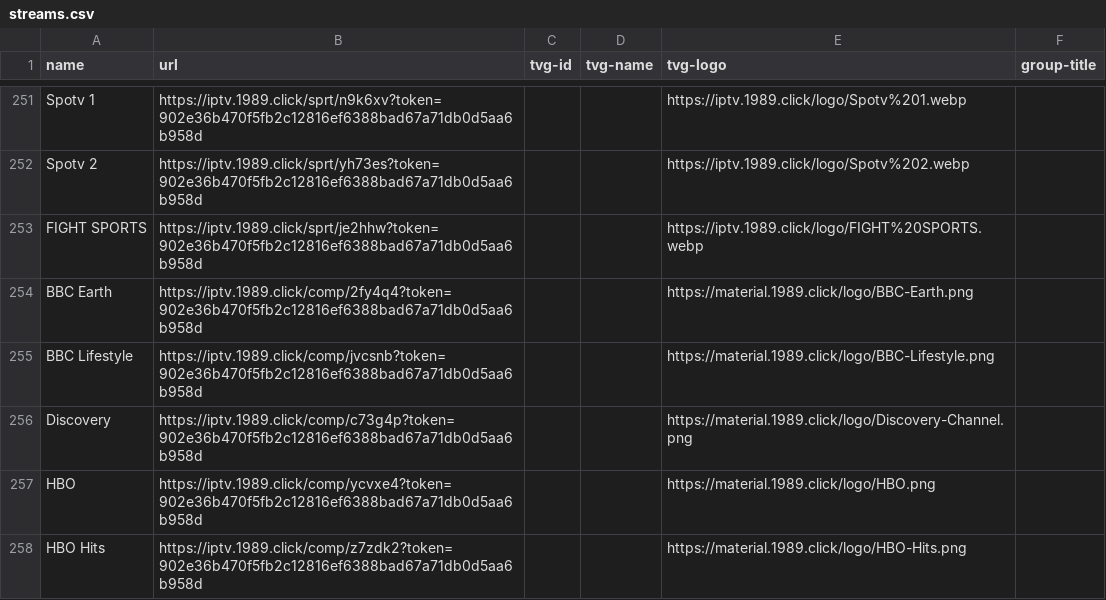
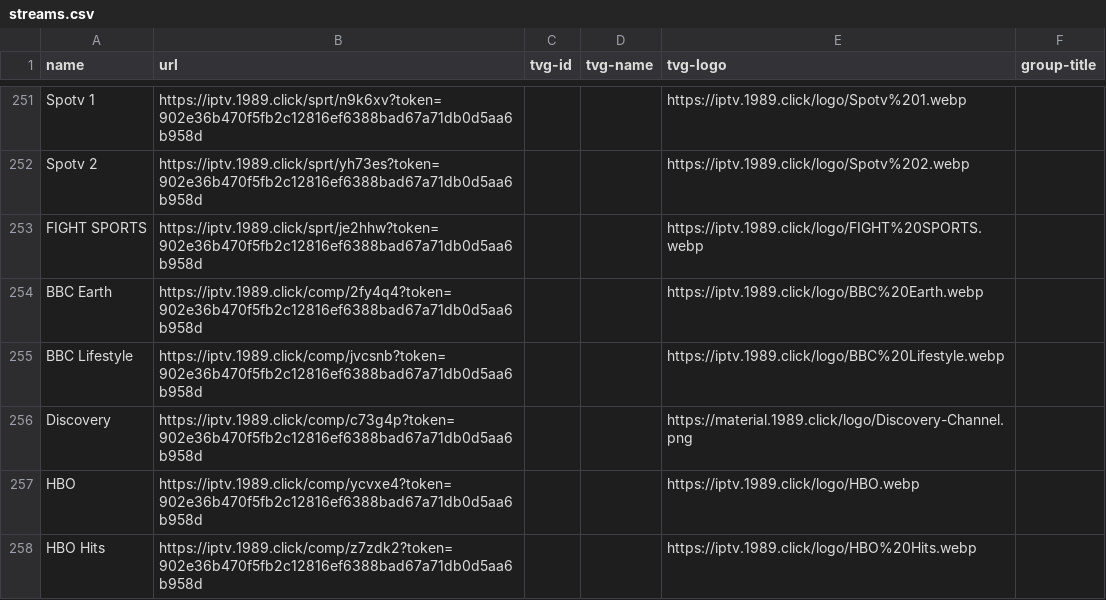
Before and after one commit to jingjingge-art/nttv, a CSV file: streams.csv, drawn as a sheet; only a part is shown, gaps mark what is left out; the diff covers the shown part only.

```diff
--- a/streams.csv
+++ b/streams.csv
@@ -253,6 +253,6 @@ Spotv 2,https://iptv.1989.click/sprt/yh73es?token=902e36b470f5fb2c12816ef6388bad
 FIGHT SPORTS,https://iptv.1989.click/sprt/je2hhw?token=902e36b470f5fb2c12816ef6388bad67a71db0d5aa6b958d,,,https://iptv.1989.click/logo/FIGHT%20SPORTS.webp,
-BBC Earth,https://iptv.1989.click/comp/2fy4q4?token=902e36b470f5fb2c12816ef6388bad67a71db0d5aa6b958d,,,https://material.1989.click/logo/BBC-Earth.png,
-BBC Lifestyle,https://iptv.1989.click/comp/jvcsnb?token=902e36b470f5fb2c12816ef6388bad67a71db0d5aa6b958d,,,https://material.1989.click/logo/BBC-Lifestyle.png,
+BBC Earth,https://iptv.1989.click/comp/2fy4q4?token=902e36b470f5fb2c12816ef6388bad67a71db0d5aa6b958d,,,https://iptv.1989.click/logo/BBC%20Earth.webp,
+BBC Lifestyle,https://iptv.1989.click/comp/jvcsnb?token=902e36b470f5fb2c12816ef6388bad67a71db0d5aa6b958d,,,https://iptv.1989.click/logo/BBC%20Lifestyle.webp,
 Discovery,https://iptv.1989.click/comp/c73g4p?token=902e36b470f5fb2c12816ef6388bad67a71db0d5aa6b958d,,,https://material.1989.click/logo/Discovery-Channel.png,
-HBO,https://iptv.1989.click/comp/ycvxe4?token=902e36b470f5fb2c12816ef6388bad67a71db0d5aa6b958d,,,https://material.1989.click/logo/HBO.png,
-HBO Hits,https://iptv.1989.click/comp/z7zdk2?token=902e36b470f5fb2c12816ef6388bad67a71db0d5aa6b958d,,,https://material.1989.click/logo/HBO-Hits.png,
+HBO,https://iptv.1989.click/comp/ycvxe4?token=902e36b470f5fb2c12816ef6388bad67a71db0d5aa6b958d,,,https://iptv.1989.click/logo/HBO.webp,
+HBO Hits,https://iptv.1989.click/comp/z7zdk2?token=902e36b470f5fb2c12816ef6388bad67a71db0d5aa6b958d,,,https://iptv.1989.click/logo/HBO%20Hits.webp,
```
Also changed, not shown: 19 edited cells elsewhere in this file, 1 other file.
